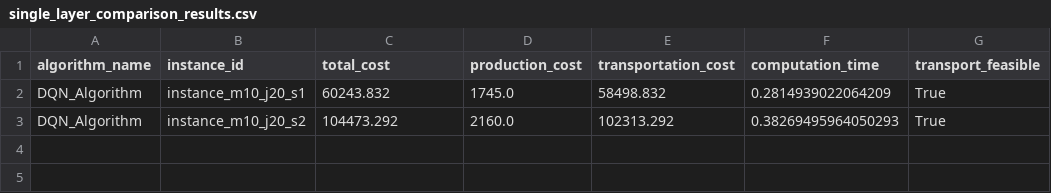
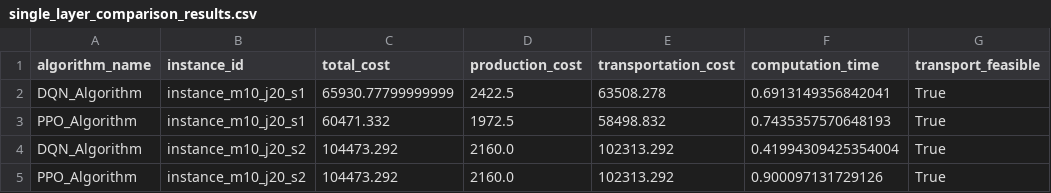
Before and after one commit to siwenLiu67/strongCat, a CSV file: results/single_layer_comparison_results.csv, drawn as a sheet.

```diff
--- a/results/single_layer_comparison_results.csv
+++ b/results/single_layer_comparison_results.csv
@@ -1,3 +1,5 @@
 algorithm_name,instance_id,total_cost,production_cost,transportation_cost,computation_time,transport_feasible
-DQN_Algorithm,instance_m10_j20_s1,60243.832,1745.0,58498.832,0.2814939022064209,True
-DQN_Algorithm,instance_m10_j20_s2,104473.292,2160.0,102313.292,0.38269495964050293,True
+DQN_Algorithm,instance_m10_j20_s1,65930.77799999999,2422.5,63508.278,0.6913149356842041,True
+PPO_Algorithm,instance_m10_j20_s1,60471.332,1972.5,58498.832,0.7435357570648193,True
+DQN_Algorithm,instance_m10_j20_s2,104473.292,2160.0,102313.292,0.41994309425354004,True
+PPO_Algorithm,instance_m10_j20_s2,104473.292,2160.0,102313.292,0.900097131729126,True
```
Also changed, not shown: results/all_experiment_results.csv, results/heuristic_comparison_results.csv, 14 other files.
